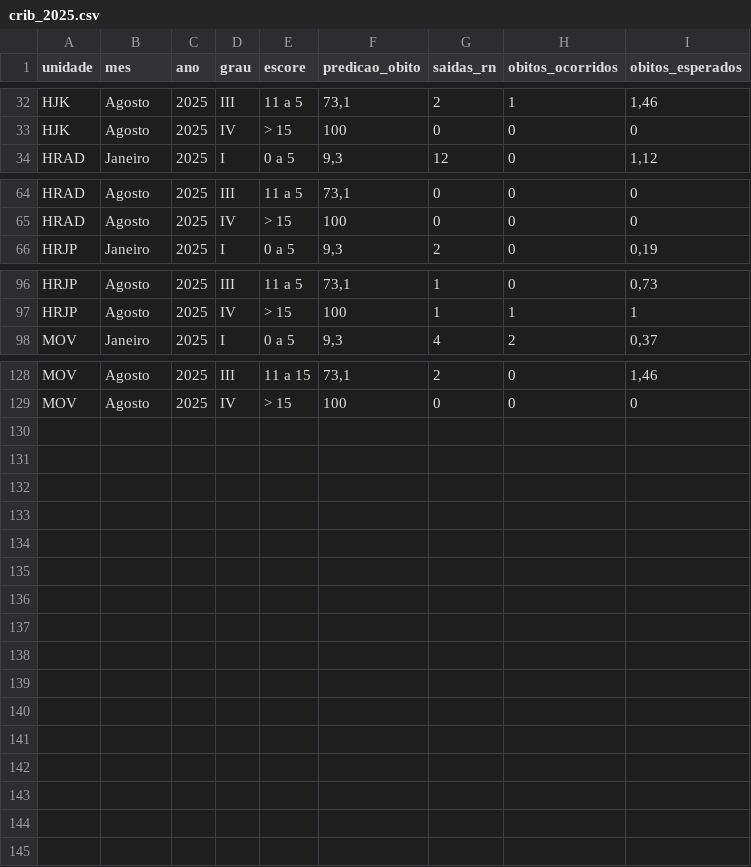
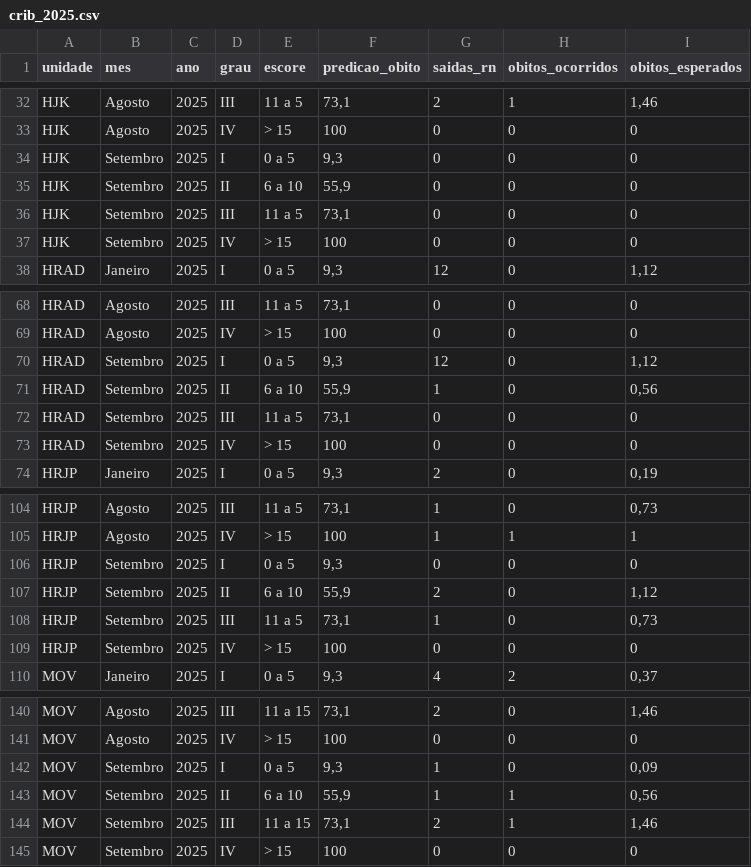
Before and after one commit to fhemig/CRIB, a CSV file: data/crib_2025.csv, drawn as a sheet; only a part is shown, gaps mark what is left out; the diff covers the shown part only.

Commit message:
Atualização dos dados do CRIB referentes a setembro de 2025

```diff
--- a/data/crib_2025.csv
+++ b/data/crib_2025.csv
@@ -33,2 +33,6 @@ HJK;Agosto;2025;III;11 a 5 ;73,1;2;1;1,46
 HJK;Agosto;2025;IV;> 15;100;0;0;0
+HJK;Setembro;2025;I;0 a 5;9,3;0;0;0
+HJK;Setembro;2025;II;6 a 10;55,9;0;0;0
+HJK;Setembro;2025;III;11 a 5 ;73,1;0;0;0
+HJK;Setembro;2025;IV;> 15;100;0;0;0
 HRAD;Janeiro;2025;I;0 a 5;9,3;12;0;1,12
@@ -65,2 +69,6 @@ HRAD;Agosto;2025;III;11 a 5 ;73,1;0;0;0
 HRAD;Agosto;2025;IV;> 15;100;0;0;0
+HRAD;Setembro;2025;I;0 a 5;9,3;12;0;1,12
+HRAD;Setembro;2025;II;6 a 10;55,9;1;0;0,56
+HRAD;Setembro;2025;III;11 a 5 ;73,1;0;0;0
+HRAD;Setembro;2025;IV;> 15;100;0;0;0
 HRJP;Janeiro;2025;I;0 a 5;9,3;2;0;0,19
@@ -97,2 +105,6 @@ HRJP;Agosto;2025;III;11 a 5 ;73,1;1;0;0,73
 HRJP;Agosto;2025;IV;> 15;100;1;1;1
+HRJP;Setembro;2025;I;0 a 5;9,3;0;0;0
+HRJP;Setembro;2025;II;6 a 10;55,9;2;0;1,12
+HRJP;Setembro;2025;III;11 a 5 ;73,1;1;0;0,73
+HRJP;Setembro;2025;IV;> 15;100;0;0;0
 MOV;Janeiro;2025;I;0 a 5;9,3;4;2;0,37
@@ -129 +141,5 @@ MOV;Agosto;2025;III;11 a 15 ;73,1;2;0;1,46
 MOV;Agosto;2025;IV;> 15;100;0;0;0
+MOV;Setembro;2025;I;0 a 5;9,3;1;0;0,09
+MOV;Setembro;2025;II;6 a 10;55,9;1;1;0,56
+MOV;Setembro;2025;III;11 a 15 ;73,1;2;1;1,46
+MOV;Setembro;2025;IV;> 15;100;0;0;0
```
Also changed, not shown: 1 edited cell elsewhere in this file, 1 other file.
